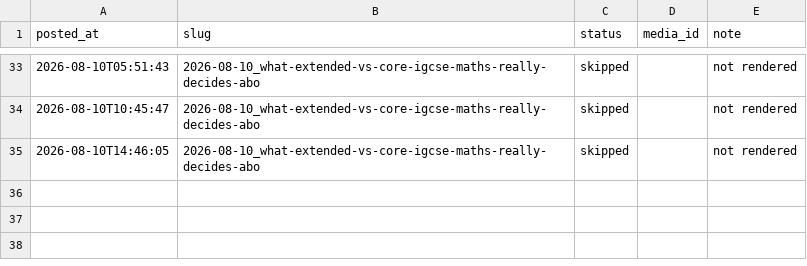
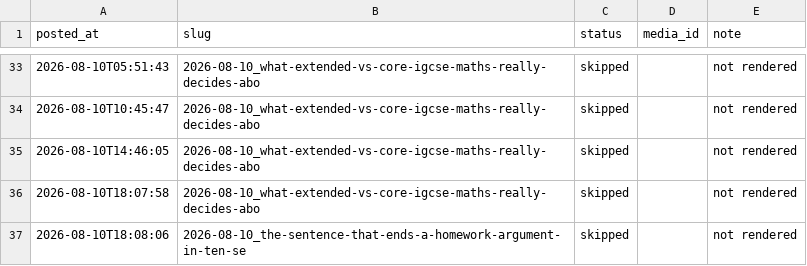
Before and after one commit to Mentorsy/mentorsy-reels, a CSV file: posted_log.csv, drawn as a sheet; only a part is shown, gaps mark what is left out; the diff names each change by its address in the sheet, - before the commit and + after, or states it on an @@ line.

Commit message:
post

```diff
--- a/posted_log.csv
+++ b/posted_log.csv
+row 36: 2026-08-10T18:07:58 | 2026-08-10_what-extended-vs-core-igcse-maths-really-decides-abo | skipped |  | not rendered
+row 37: 2026-08-10T18:08:06 | 2026-08-10_the-sentence-that-ends-a-homework-argument-in-ten-se | skipped |  | not rendered
```
